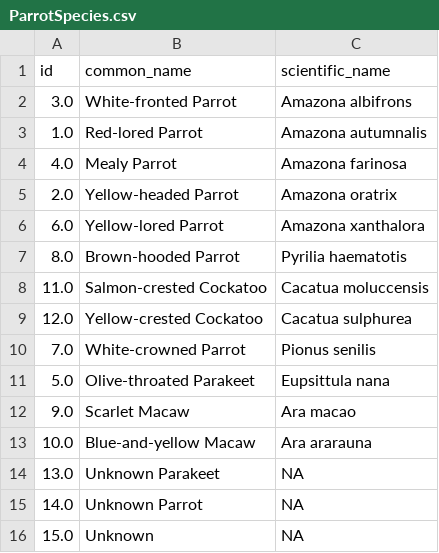
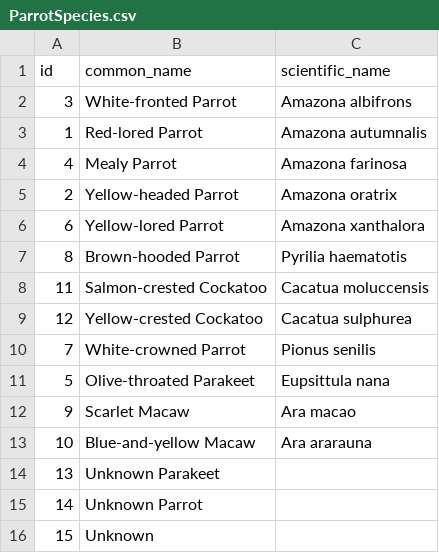
Before and after one commit to Forest-Department-of-Belize/wildlife-permit-system, a CSV file: data/ready/ParrotSpecies.csv, drawn as a sheet.

```diff
--- a/data/ready/ParrotSpecies.csv
+++ b/data/ready/ParrotSpecies.csv
@@ -1,16 +1,16 @@
 id,common_name,scientific_name
-3.0,White-fronted Parrot,Amazona albifrons
-1.0,Red-lored Parrot,Amazona autumnalis
-4.0,Mealy Parrot,Amazona farinosa
-2.0,Yellow-headed Parrot,Amazona oratrix
-6.0,Yellow-lored Parrot,Amazona xanthalora
-8.0,Brown-hooded Parrot,Pyrilia haematotis
-11.0,Salmon-crested Cockatoo,Cacatua moluccensis
-12.0,Yellow-crested Cockatoo,Cacatua sulphurea
-7.0,White-crowned Parrot,Pionus senilis
-5.0,Olive-throated Parakeet,Eupsittula nana
-9.0,Scarlet Macaw,Ara macao
-10.0,Blue-and-yellow Macaw,Ara ararauna
-13.0,Unknown Parakeet,NA
-14.0,Unknown Parrot,NA
-15.0,Unknown,NA
+3,White-fronted Parrot,Amazona albifrons
+1,Red-lored Parrot,Amazona autumnalis
+4,Mealy Parrot,Amazona farinosa
+2,Yellow-headed Parrot,Amazona oratrix
+6,Yellow-lored Parrot,Amazona xanthalora
+8,Brown-hooded Parrot,Pyrilia haematotis
+11,Salmon-crested Cockatoo,Cacatua moluccensis
+12,Yellow-crested Cockatoo,Cacatua sulphurea
+7,White-crowned Parrot,Pionus senilis
+5,Olive-throated Parakeet,Eupsittula nana
+9,Scarlet Macaw,Ara macao
+10,Blue-and-yellow Macaw,Ara ararauna
+13,Unknown Parakeet,
+14,Unknown Parrot,
+15,Unknown,
```
Also changed, not shown: data/ready/Applications.csv, data/ready/Comments.csv, 8 other files.
